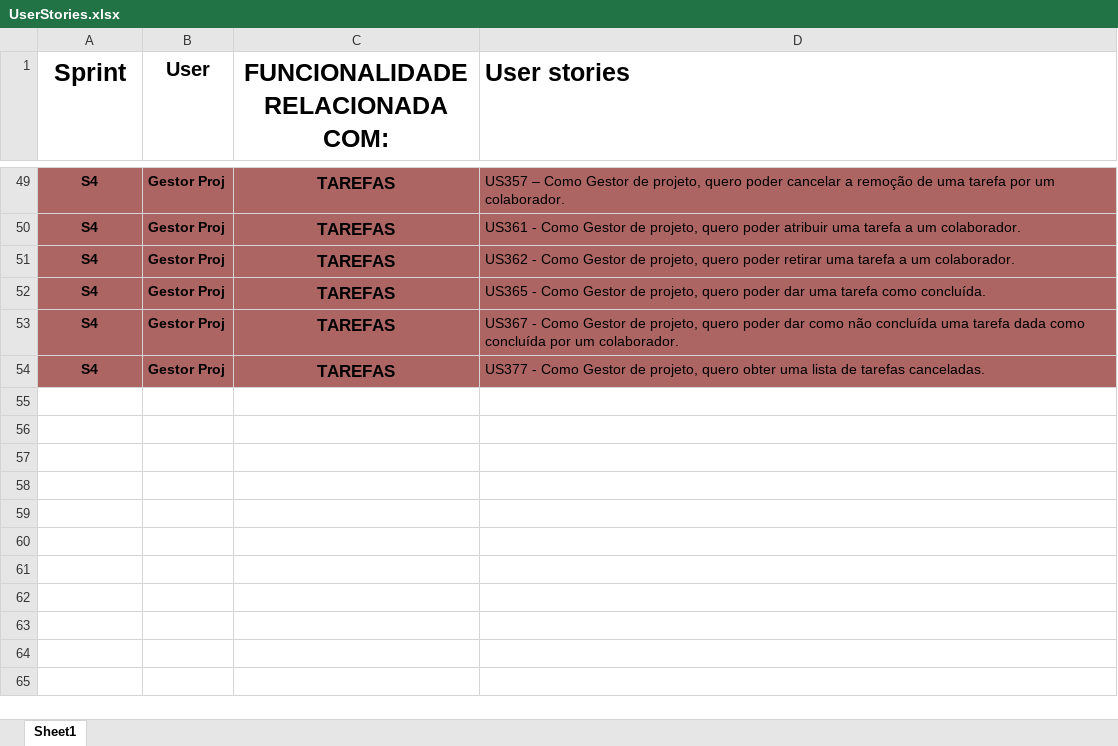
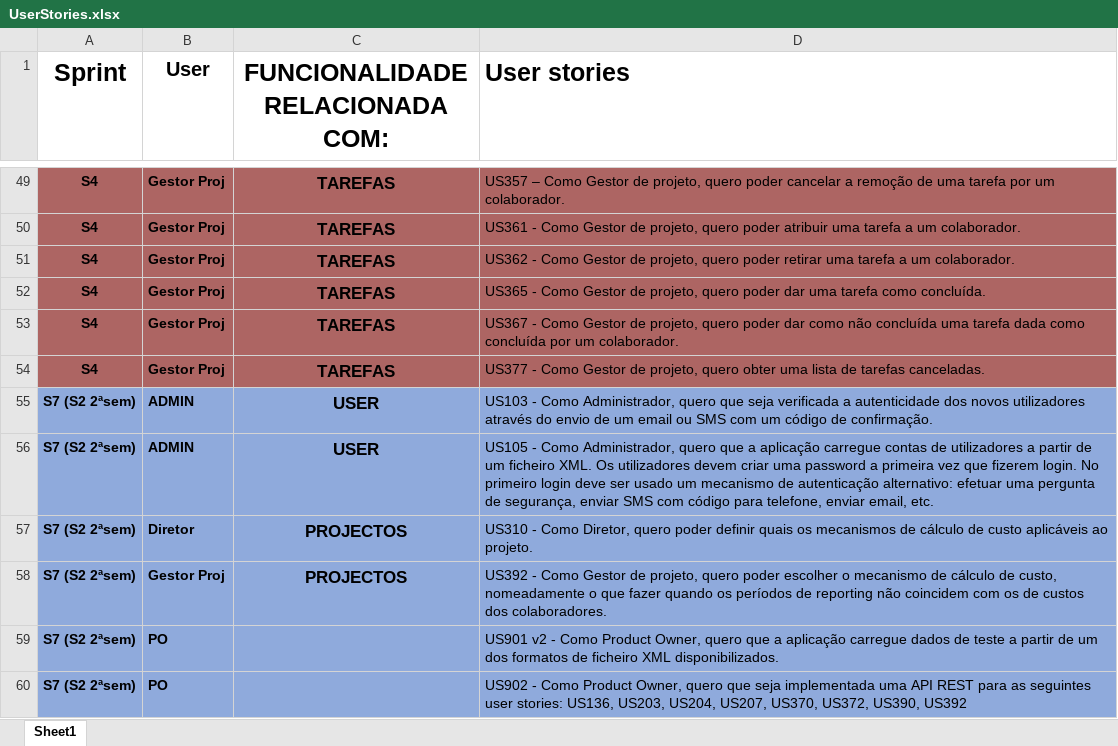
Before and after one commit to sherry975-rxi/projectmanagerapplication, an Excel workbook: UserStories.xlsx, sheet Sheet1, drawn as a sheet; only a part is shown, gaps mark what is left out; values as stored, in another font and other column widths than the file's, no borders; the diff names each change by its address in the sheet, - before the commit and + after, or states it on an @@ line.

Commit message:
Update Excel with UserStories

```diff
--- a/UserStories.xlsx (sheet Sheet1)
+++ b/UserStories.xlsx (sheet Sheet1)
+row 55: S7 (S2 2ªsem) | ADMIN | USER | US103 - Como Administrador, quero que seja verificada a autenticidade dos novos utilizadores através do envio de um email ou SMS com um código de confirmação.
+row 56: S7 (S2 2ªsem) | ADMIN | USER | US105 - Como Administrador, quero que a aplicação carregue contas de utilizadores a partir de um ficheiro XML. Os utilizadores devem criar uma password a primeira vez que fizerem login. No primeiro login deve ser usado um mecanismo de autenticação alternativo: efetuar uma pergunta de segurança, enviar SMS com código para telefone, enviar email, etc.
+row 57: S7 (S2 2ªsem) | Diretor | PROJECTOS | US310 - Como Diretor, quero poder definir quais os mecanismos de cálculo de custo aplicáveis ao projeto.
+row 58: S7 (S2 2ªsem) | Gestor Proj | PROJECTOS | US392 - Como Gestor de projeto, quero poder escolher o mecanismo de cálculo de custo, nomeadamente o que fazer quando os períodos de reporting não coincidem com os de custos dos colaboradores.
+row 59: S7 (S2 2ªsem) | PO |  | US901 v2 - Como Product Owner, quero que a aplicação carregue dados de teste a partir de um dos formatos de ficheiro XML disponibilizados.
+row 60: S7 (S2 2ªsem) | PO |  | US902 - Como Product Owner, quero que seja implementada uma API REST para as seguintes user stories: US136, US203, US204, US207, US370, US372, US390, US392
```
